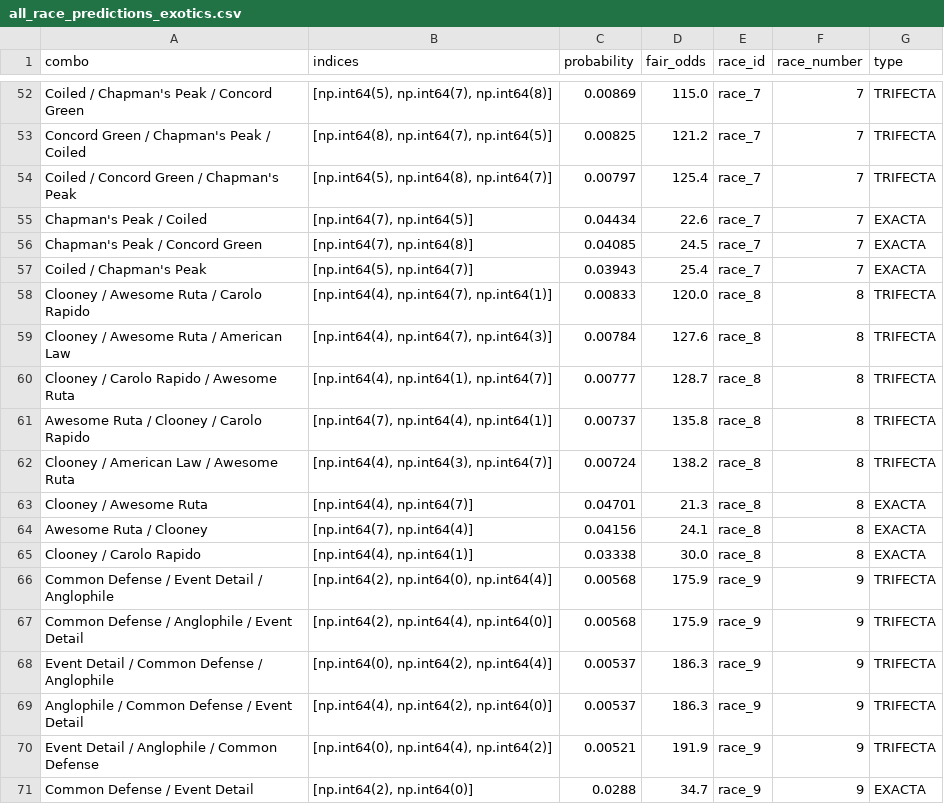
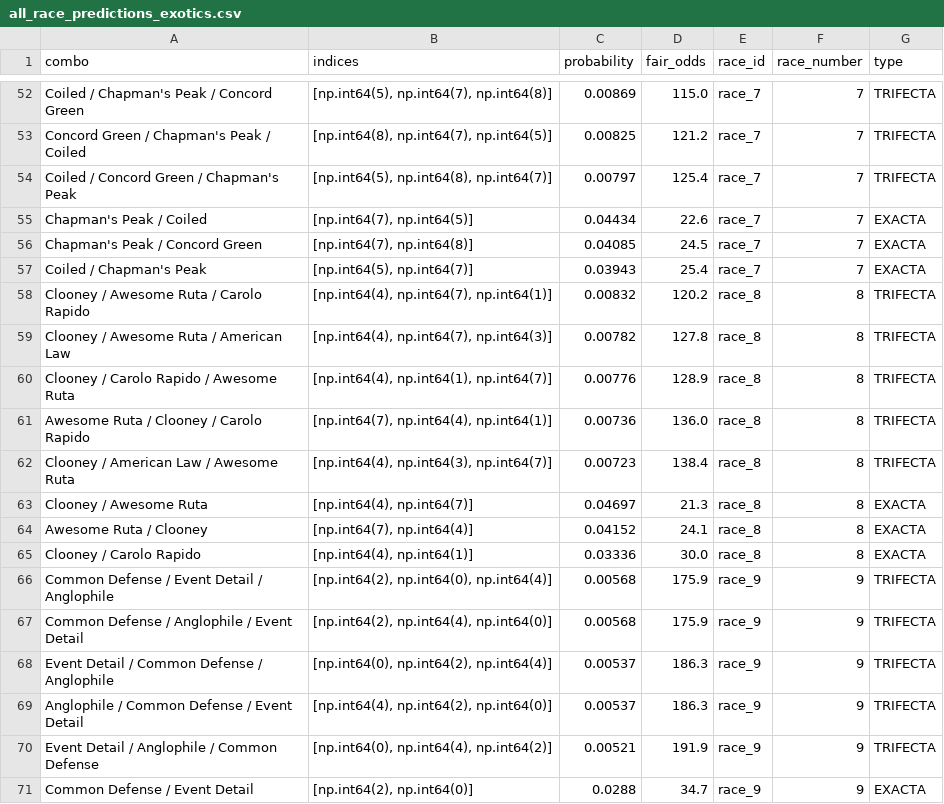
Before and after one commit to Sixteen1-6/HorseRacing, a CSV file: race_predictions/all_race_predictions_exotics.csv, drawn as a sheet; only a part is shown, gaps mark what is left out; the diff covers the shown part only.

```diff
--- a/race_predictions/all_race_predictions_exotics.csv
+++ b/race_predictions/all_race_predictions_exotics.csv
@@ -57,10 +57,10 @@ Chapman's Peak / Concord Green,"[np.int64(7), np.int64(8)]",0.04085,24.5,race_7,
 Coiled / Chapman's Peak,"[np.int64(5), np.int64(7)]",0.03943,25.4,race_7,7,EXACTA
-Clooney / Awesome Ruta / Carolo Rapido,"[np.int64(4), np.int64(7), np.int64(1)]",0.00833,120.0,race_8,8,TRIFECTA
-Clooney / Awesome Ruta / American Law,"[np.int64(4), np.int64(7), np.int64(3)]",0.00784,127.6,race_8,8,TRIFECTA
-Clooney / Carolo Rapido / Awesome Ruta,"[np.int64(4), np.int64(1), np.int64(7)]",0.00777,128.7,race_8,8,TRIFECTA
-Awesome Ruta / Clooney / Carolo Rapido,"[np.int64(7), np.int64(4), np.int64(1)]",0.00737,135.8,race_8,8,TRIFECTA
-Clooney / American Law / Awesome Ruta,"[np.int64(4), np.int64(3), np.int64(7)]",0.00724,138.2,race_8,8,TRIFECTA
-Clooney / Awesome Ruta,"[np.int64(4), np.int64(7)]",0.04701,21.3,race_8,8,EXACTA
-Awesome Ruta / Clooney,"[np.int64(7), np.int64(4)]",0.04156,24.1,race_8,8,EXACTA
-Clooney / Carolo Rapido,"[np.int64(4), np.int64(1)]",0.03338,30.0,race_8,8,EXACTA
+Clooney / Awesome Ruta / Carolo Rapido,"[np.int64(4), np.int64(7), np.int64(1)]",0.00832,120.2,race_8,8,TRIFECTA
+Clooney / Awesome Ruta / American Law,"[np.int64(4), np.int64(7), np.int64(3)]",0.00782,127.8,race_8,8,TRIFECTA
+Clooney / Carolo Rapido / Awesome Ruta,"[np.int64(4), np.int64(1), np.int64(7)]",0.00776,128.9,race_8,8,TRIFECTA
+Awesome Ruta / Clooney / Carolo Rapido,"[np.int64(7), np.int64(4), np.int64(1)]",0.00736,136.0,race_8,8,TRIFECTA
+Clooney / American Law / Awesome Ruta,"[np.int64(4), np.int64(3), np.int64(7)]",0.00723,138.4,race_8,8,TRIFECTA
+Clooney / Awesome Ruta,"[np.int64(4), np.int64(7)]",0.04697,21.3,race_8,8,EXACTA
+Awesome Ruta / Clooney,"[np.int64(7), np.int64(4)]",0.04152,24.1,race_8,8,EXACTA
+Clooney / Carolo Rapido,"[np.int64(4), np.int64(1)]",0.03336,30.0,race_8,8,EXACTA
 Common Defense / Event Detail / Anglophile,"[np.int64(2), np.int64(0), np.int64(4)]",0.00568,175.9,race_9,9,TRIFECTA
```
Also changed, not shown: 2 added rows, 2 removed rows and 34 edited cells elsewhere in this file, race_predictions/all_race_predictions.csv, race_predictions/no_odds_predictions.csv, 3 other files.
